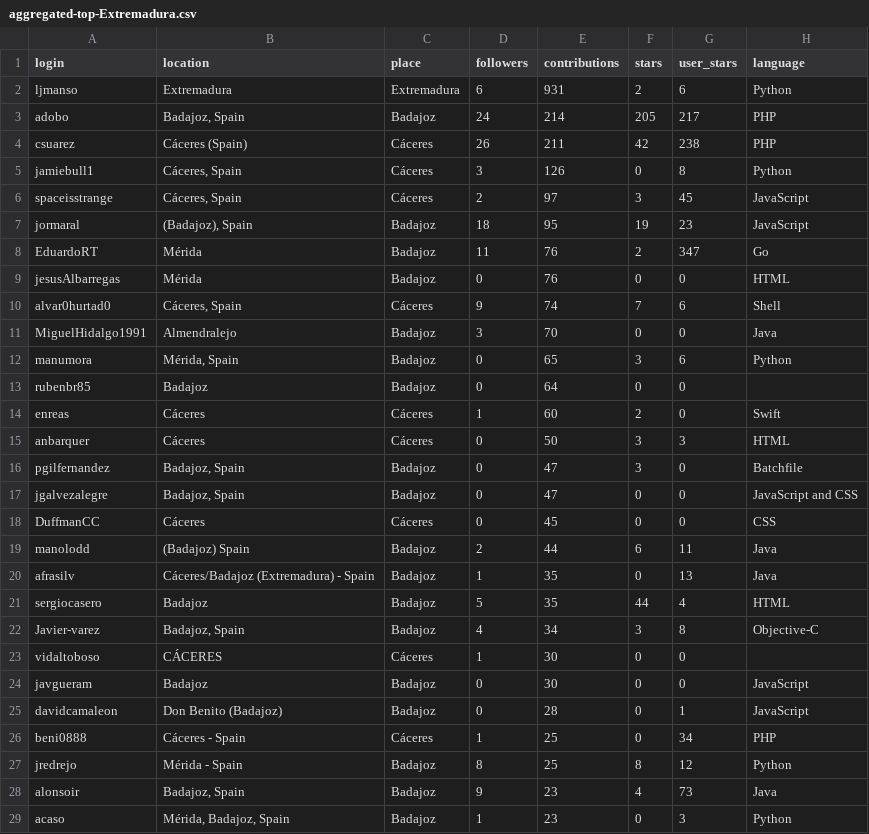
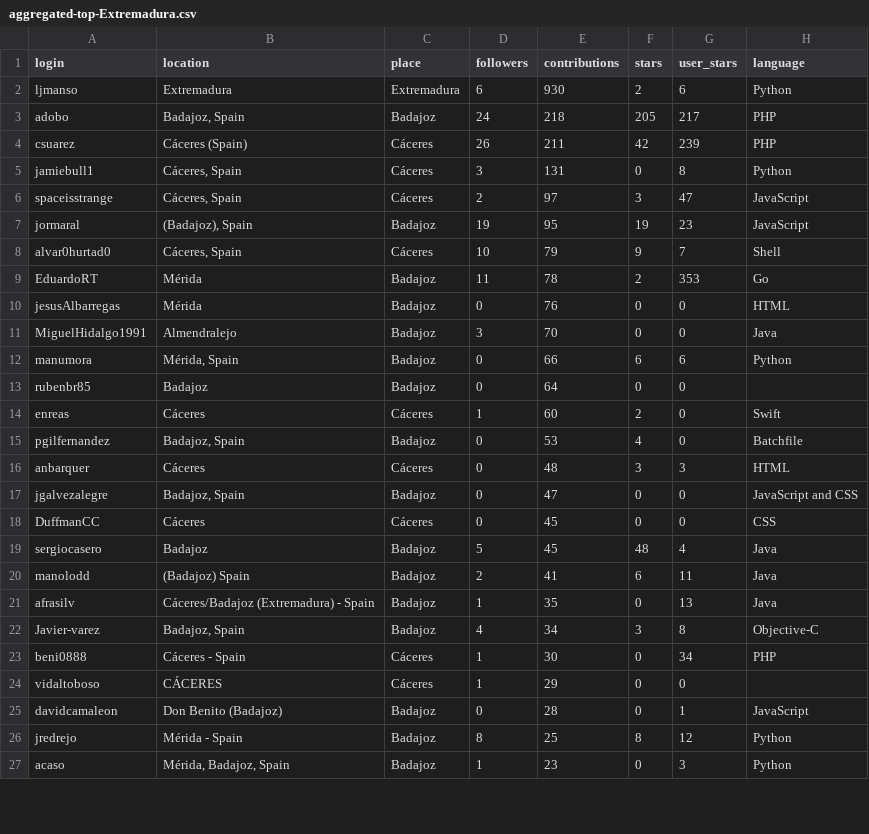
Before and after one commit to JJ/top-github-users-data, a CSV file: data/processed/aggregated-top-Extremadura.csv, drawn as a sheet; only a part is shown; the diff covers the shown part only.

```diff
--- a/data/processed/aggregated-top-Extremadura.csv
+++ b/data/processed/aggregated-top-Extremadura.csv
@@ -1,29 +1,27 @@
 login; location; place; followers; contributions; stars; user_stars; language
-ljmanso;Extremadura;Extremadura;6;931;2;6;Python
-adobo;Badajoz, Spain;Badajoz;24;214;205;217;PHP
-csuarez;Cáceres (Spain);Cáceres;26;211;42;238;PHP
-jamiebull1;Cáceres, Spain;Cáceres;3;126;0;8;Python
-spaceisstrange;Cáceres, Spain;Cáceres;2;97;3;45;JavaScript
-jormaral;(Badajoz), Spain;Badajoz;18;95;19;23;JavaScript
-EduardoRT;Mérida;Badajoz;11;76;2;347;Go
+ljmanso;Extremadura;Extremadura;6;930;2;6;Python
+adobo;Badajoz, Spain;Badajoz;24;218;205;217;PHP
+csuarez;Cáceres (Spain);Cáceres;26;211;42;239;PHP
+jamiebull1;Cáceres, Spain;Cáceres;3;131;0;8;Python
+spaceisstrange;Cáceres, Spain;Cáceres;2;97;3;47;JavaScript
+jormaral;(Badajoz), Spain;Badajoz;19;95;19;23;JavaScript
+alvar0hurtad0;Cáceres, Spain;Cáceres;10;79;9;7;Shell
+EduardoRT;Mérida;Badajoz;11;78;2;353;Go
 jesusAlbarregas;Mérida;Badajoz;0;76;0;0;HTML
-alvar0hurtad0;Cáceres, Spain;Cáceres;9;74;7;6;Shell
 MiguelHidalgo1991;Almendralejo;Badajoz;3;70;0;0;Java
-manumora;Mérida, Spain;Badajoz;0;65;3;6;Python
+manumora;Mérida, Spain;Badajoz;0;66;6;6;Python
 rubenbr85;Badajoz;Badajoz;0;64;0;0;
 enreas;Cáceres;Cáceres;1;60;2;0;Swift
-anbarquer;Cáceres;Cáceres;0;50;3;3;HTML
-pgilfernandez;Badajoz, Spain;Badajoz;0;47;3;0;Batchfile
+pgilfernandez;Badajoz, Spain;Badajoz;0;53;4;0;Batchfile
+anbarquer;Cáceres;Cáceres;0;48;3;3;HTML
 jgalvezalegre;Badajoz, Spain;Badajoz;0;47;0;0;JavaScript and CSS
 DuffmanCC;Cáceres;Cáceres;0;45;0;0;CSS
-manolodd;(Badajoz) Spain;Badajoz;2;44;6;11;Java
+sergiocasero;Badajoz;Badajoz;5;45;48;4;Java
+manolodd;(Badajoz) Spain;Badajoz;2;41;6;11;Java
 afrasilv;Cáceres/Badajoz (Extremadura) - Spain;Badajoz;1;35;0;13;Java
-sergiocasero;Badajoz;Badajoz;5;35;44;4;HTML
 Javier-varez;Badajoz, Spain;Badajoz;4;34;3;8;Objective-C
-vidaltoboso;CÁCERES;Cáceres;1;30;0;0;
-javgueram;Badajoz;Badajoz;0;30;0;0;JavaScript
+beni0888;Cáceres - Spain;Cáceres;1;30;0;34;PHP
+vidaltoboso;CÁCERES;Cáceres;1;29;0;0;
 davidcamaleon;Don Benito (Badajoz);Badajoz;0;28;0;1;JavaScript
-beni0888;Cáceres - Spain;Cáceres;1;25;0;34;PHP
 jredrejo;Mérida - Spain;Badajoz;8;25;8;12;Python
-alonsoir;Badajoz, Spain;Badajoz;9;23;4;73;Java
 acaso;Mérida, Badajoz, Spain;Badajoz;1;23;0;3;Python
```
Also changed, not shown: 2 added rows, 1 removed row, 16 moved rows and 2 edited cells elsewhere in this file, data/processed/aggregated-top-Catalunya.csv, data/processed/aggregated-top-Euskadi.csv, 14 other files.
